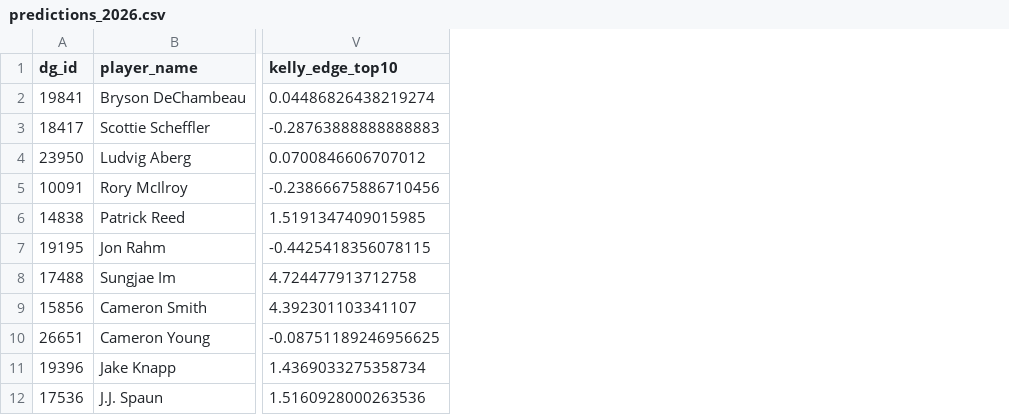
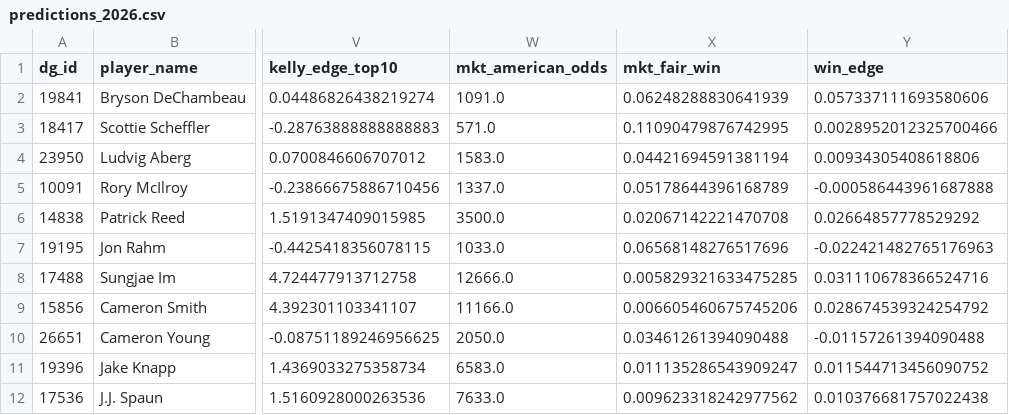
Before and after one commit to dylanjaynes/augusta-national-model, a CSV file: data/processed/predictions_2026.csv, drawn as a sheet; only a part is shown, gaps mark what is left out; the diff names each change by its address in the sheet, - before the commit and + after, or states it on an @@ line.

```diff
--- a/data/processed/predictions_2026.csv
+++ b/data/processed/predictions_2026.csv
+column W (mkt_american_odds), rows 2-12: 1091.0 | 571.0 | 1583.0 | 1337.0 | 3500.0 | 1033.0 | 12666.0 | 11166.0 | 2050.0 | 6583.0 | 7633.0
+column X (mkt_fair_win), rows 2-12: 0.06248288830641939 | 0.11090479876742995 | 0.04421694591381194 | 0.05178644396168789 | 0.02067142221470708 | 0.06568148276517696 | 0.005829321633475285 | 0.006605460675745206 | 0.03461261394090488 | 0.011135286543909247 | 0.009623318242977562
+column Y (win_edge), rows 2-12: 0.057337111693580606 | 0.0028952012325700466 | 0.00934305408618806 | -0.000586443961687888 | 0.02664857778529292 | -0.022421482765176963 | 0.031110678366524716 | 0.028674539324254792 | -0.01157261394090488 | 0.011544713456090752 | 0.010376681757022438
```
Also changed, not shown: 2 other files.
